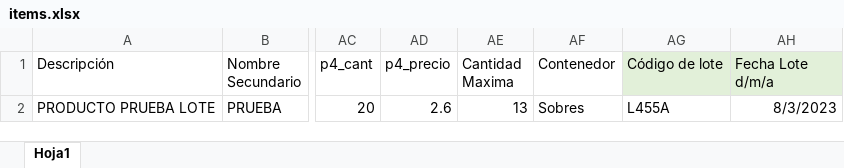
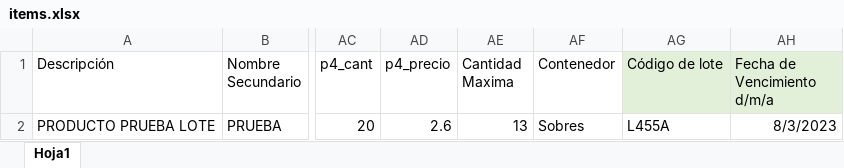
Before and after one commit to sdrimsac/sdrimsac, an Excel workbook: public/formats/items.xlsx, sheet Hoja1, drawn as a sheet; only a part is shown, gaps mark what is left out; values as stored, in another font and other column widths than the file's, no borders; the diff names each change by its address in the sheet, - before the commit and + after, or states it on an @@ line.

Commit message:
excel lotes

```diff
--- a/public/formats/items.xlsx (sheet Hoja1)
+++ b/public/formats/items.xlsx (sheet Hoja1)
-AH1: Fecha Lote d/m/a
+AH1: Fecha de Vencimiento d/m/a
```
